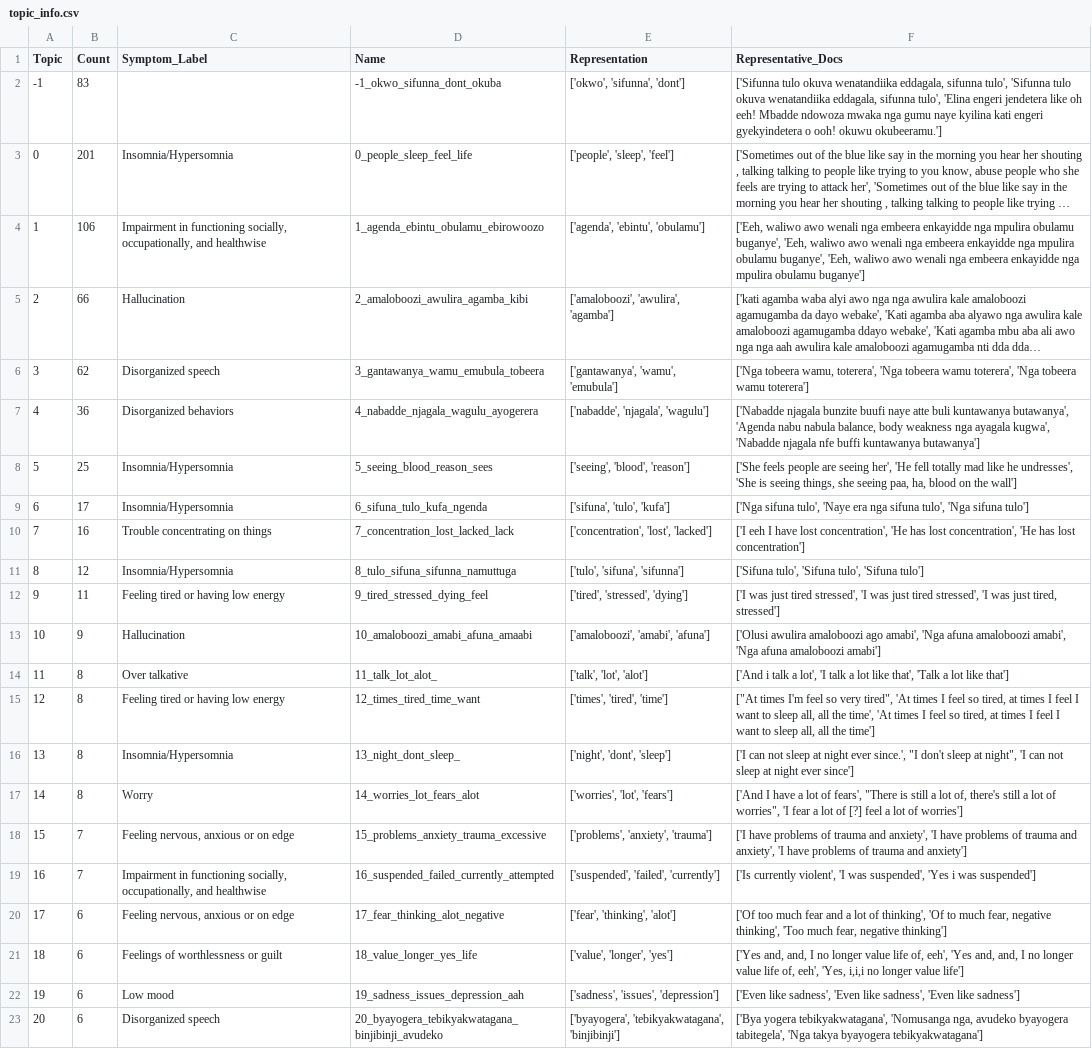
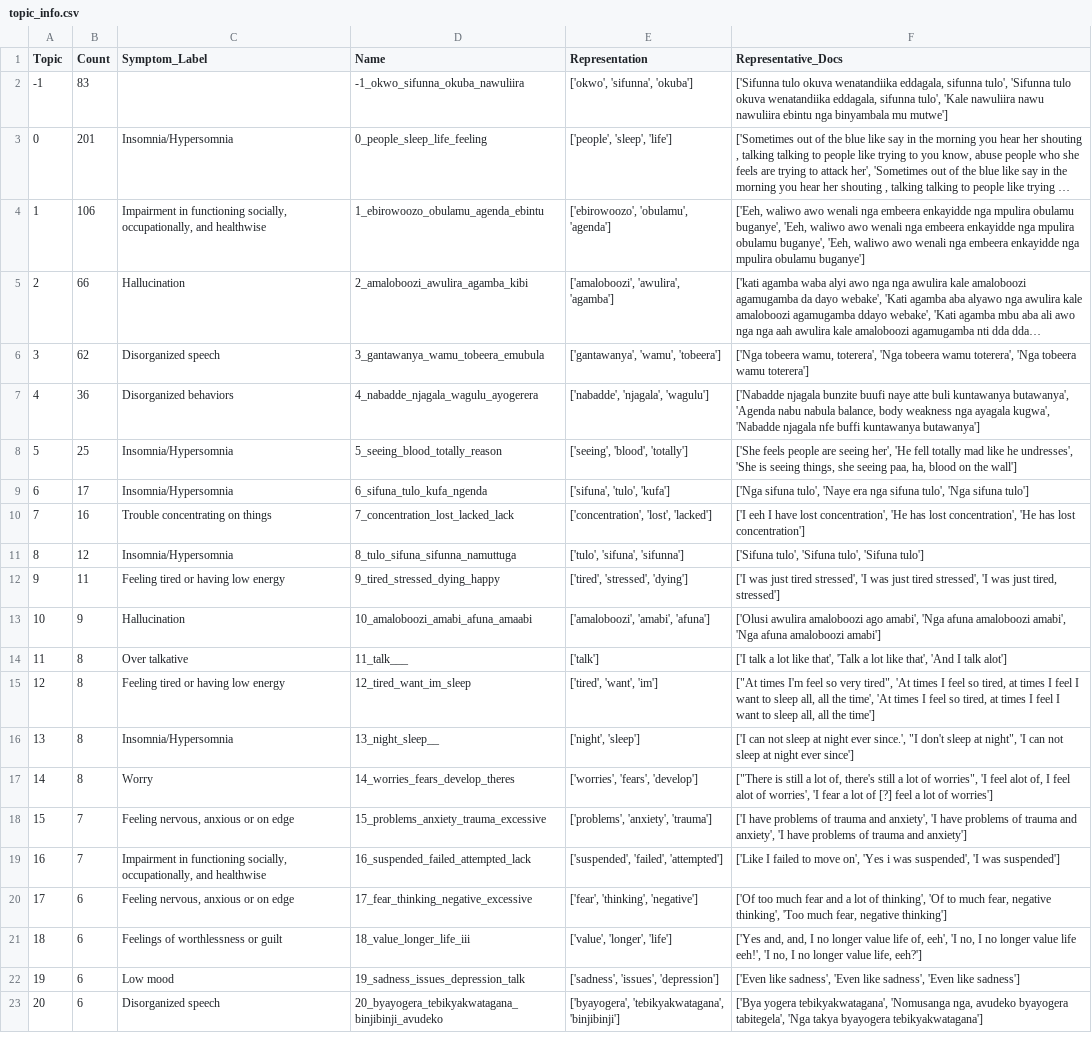
Before and after one commit to Alvin-Nahabwe/mhdp-topic-modelling-fastapi, a CSV file: bertopic_semi_supervised/topic_info.csv, drawn as a sheet; only a part is shown; long unchanged cells end in …; the diff covers the shown part only; the diff names each change by its address in the sheet, - before the commit and + after, or states it on an @@ line.

Commit message:
Add shared stop words module and filter keywords at inference
- Centralized stop words in stop_words.py (shared by training + inference)
- Expanded with ~30 new English/Luganda fillers identified from topics
- Keyword extraction now filters stop words before matching/ranking
- Retrained model with expanded stop words (coherence 0.5343, 16/25 symptoms)
- Updated Dockerfile to include stop_words.py

```diff
--- a/bertopic_semi_supervised/topic_info.csv
+++ b/bertopic_semi_supervised/topic_info.csv
-D2 (Name): -1_okwo_sifunna_dont_okuba
+D2 (Name): -1_okwo_sifunna_okuba_nawuliira
-E2 (Representation): ['okwo', 'sifunna', 'dont']
+E2 (Representation): ['okwo', 'sifunna', 'okuba']
-F2 (Representative_Docs): …sifunna tulo', 'Elina engeri jendetera like oh eeh! Mbadde ndowoza mwaka nga gumu naye kyilina kati engeri gyekyindetera o ooh! okuwu okubeeramu.']
+F2 (Representative_Docs): …sifunna tulo', 'Kale nawuliira nawu nawuliira ebintu nga binyambala mu mutwe']
-D3 (Name): 0_people_sleep_feel_life
+D3 (Name): 0_people_sleep_life_feeling
-E3 (Representation): ['people', 'sleep', 'feel']
+E3 (Representation): ['people', 'sleep', 'life']
-D4 (Name): 1_agenda_ebintu_obulamu_ebirowoozo
+D4 (Name): 1_ebirowoozo_obulamu_agenda_ebintu
-E4 (Representation): ['agenda', 'ebintu', 'obulamu']
+E4 (Representation): ['ebirowoozo', 'obulamu', 'agenda']
-D6 (Name): 3_gantawanya_wamu_emubula_tobeera
+D6 (Name): 3_gantawanya_wamu_tobeera_emubula
-E6 (Representation): ['gantawanya', 'wamu', 'emubula']
+E6 (Representation): ['gantawanya', 'wamu', 'tobeera']
-D8 (Name): 5_seeing_blood_reason_sees
+D8 (Name): 5_seeing_blood_totally_reason
-E8 (Representation): ['seeing', 'blood', 'reason']
+E8 (Representation): ['seeing', 'blood', 'totally']
-D12 (Name): 9_tired_stressed_dying_feel
+D12 (Name): 9_tired_stressed_dying_happy
-D14 (Name): 11_talk_lot_alot_
+D14 (Name): 11_talk___
-E14 (Representation): ['talk', 'lot', 'alot']
+E14 (Representation): ['talk']
-F14 (Representative_Docs): ['And i talk a lot', 'I talk a lot like that', 'Talk a lot like that']
+F14 (Representative_Docs): ['I talk a lot like that', 'Talk a lot like that', 'And I talk alot']
-D15 (Name): 12_times_tired_time_want
+D15 (Name): 12_tired_want_im_sleep
-E15 (Representation): ['times', 'tired', 'time']
+E15 (Representation): ['tired', 'want', 'im']
-D16 (Name): 13_night_dont_sleep_
+D16 (Name): 13_night_sleep__
-E16 (Representation): ['night', 'dont', 'sleep']
+E16 (Representation): ['night', 'sleep']
-D17 (Name): 14_worries_lot_fears_alot
+D17 (Name): 14_worries_fears_develop_theres
-E17 (Representation): ['worries', 'lot', 'fears']
+E17 (Representation): ['worries', 'fears', 'develop']
-F17 (Representative_Docs): ['And I have a lot of fears', "There is still a lot of, there's still a lot of worries", 'I fear…
+F17 (Representative_Docs): ["There is still a lot of, there's still a lot of worries", 'I feel alot of, I feel alot of worries', 'I fear…
-D19 (Name): 16_suspended_failed_currently_attempted
+D19 (Name): 16_suspended_failed_attempted_lack
-E19 (Representation): ['suspended', 'failed', 'currently']
+E19 (Representation): ['suspended', 'failed', 'attempted']
-F19 (Representative_Docs): ['Is currently violent', 'I was suspended', 'Yes i was suspended']
+F19 (Representative_Docs): ['Like I failed to move on', 'Yes i was suspended', 'I was suspended']
-D20 (Name): 17_fear_thinking_alot_negative
+D20 (Name): 17_fear_thinking_negative_excessive
-E20 (Representation): ['fear', 'thinking', 'alot']
+E20 (Representation): ['fear', 'thinking', 'negative']
-D21 (Name): 18_value_longer_yes_life
+D21 (Name): 18_value_longer_life_iii
-E21 (Representation): ['value', 'longer', 'yes']
+E21 (Representation): ['value', 'longer', 'life']
-F21 (Representative_Docs): …of, eeh', 'Yes and, and, I no longer value life of, eeh', 'Yes, i,i,i no longer value life']
+F21 (Representative_Docs): …of, eeh', 'I no, I no longer value life eeh!', 'I no, I no longer value life, eeh?']
-D22 (Name): 19_sadness_issues_depression_aah
+D22 (Name): 19_sadness_issues_depression_talk
```
Also changed, not shown: 21 edited cells elsewhere in this file, 5 other files.
